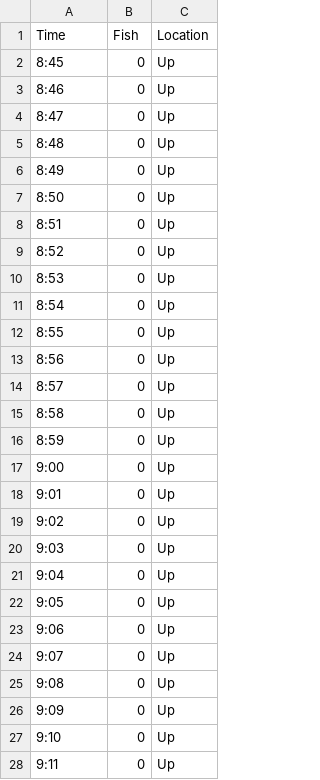
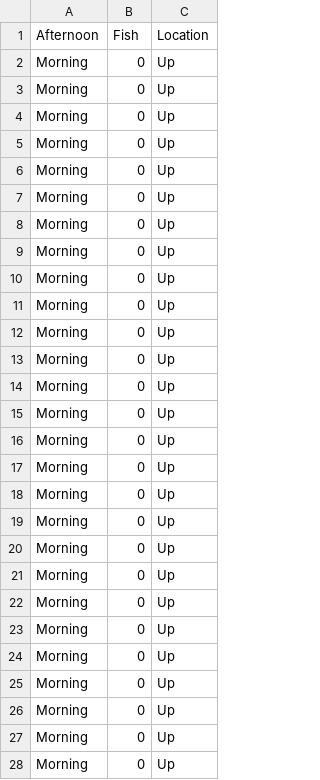
Before and after one commit to marclos/Santa-Ana-Sucker-Recovery, a CSV file: Data/Data_Tues_2/UpMetadata.csv, drawn as a sheet; only a part is shown; the diff covers the shown part only.

Commit message:
more more data data

```diff
--- a/Data/Data_Tues_2/UpMetadata.csv
+++ b/Data/Data_Tues_2/UpMetadata.csv
@@ -1,28 +1,28 @@
-Time,Fish,Location
-8:45,0,Up
-8:46,0,Up
-8:47,0,Up
-8:48,0,Up
-8:49,0,Up
-8:50,0,Up
-8:51,0,Up
-8:52,0,Up
-8:53,0,Up
-8:54,0,Up
-8:55,0,Up
-8:56,0,Up
-8:57,0,Up
-8:58,0,Up
-8:59,0,Up
-9:00,0,Up
-9:01,0,Up
-9:02,0,Up
-9:03,0,Up
-9:04,0,Up
-9:05,0,Up
-9:06,0,Up
-9:07,0,Up
-9:08,0,Up
-9:09,0,Up
-9:10,0,Up
-9:11,0,Up
+Afternoon,Fish,Location
+Morning,0,Up
+Morning,0,Up
+Morning,0,Up
+Morning,0,Up
+Morning,0,Up
+Morning,0,Up
+Morning,0,Up
+Morning,0,Up
+Morning,0,Up
+Morning,0,Up
+Morning,0,Up
+Morning,0,Up
+Morning,0,Up
+Morning,0,Up
+Morning,0,Up
+Morning,0,Up
+Morning,0,Up
+Morning,0,Up
+Morning,0,Up
+Morning,0,Up
+Morning,0,Up
+Morning,0,Up
+Morning,0,Up
+Morning,0,Up
+Morning,0,Up
+Morning,0,Up
+Morning,0,Up
```
Also changed, not shown: 93 edited cells elsewhere in this file, Data/Data_Tues_2/DownMetadata.csv.
